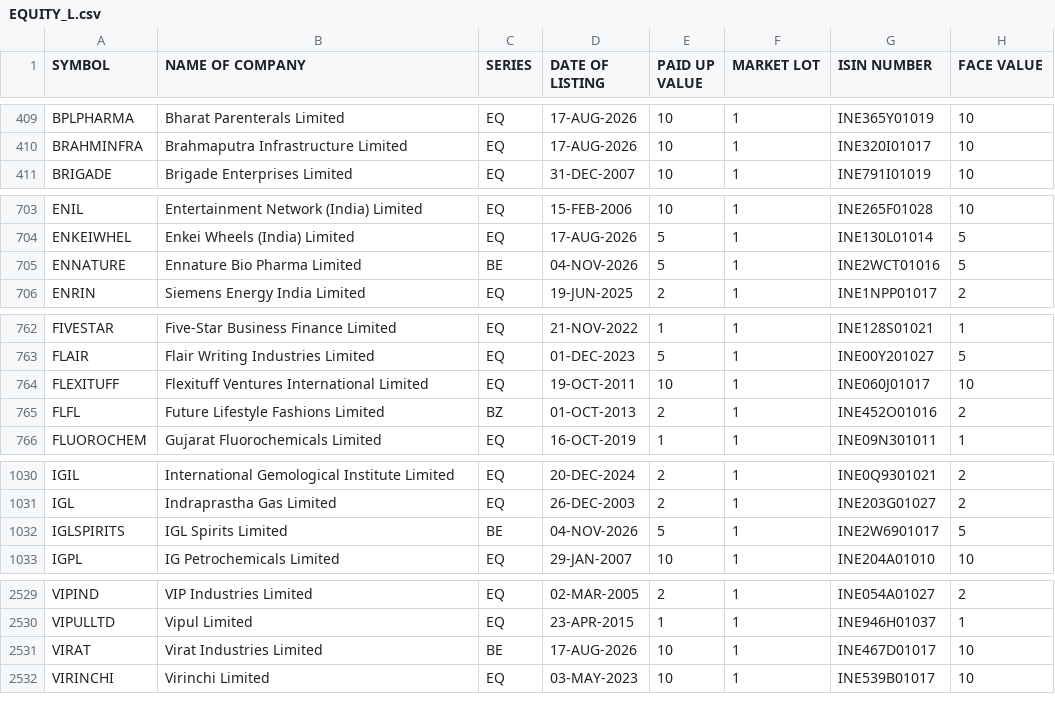
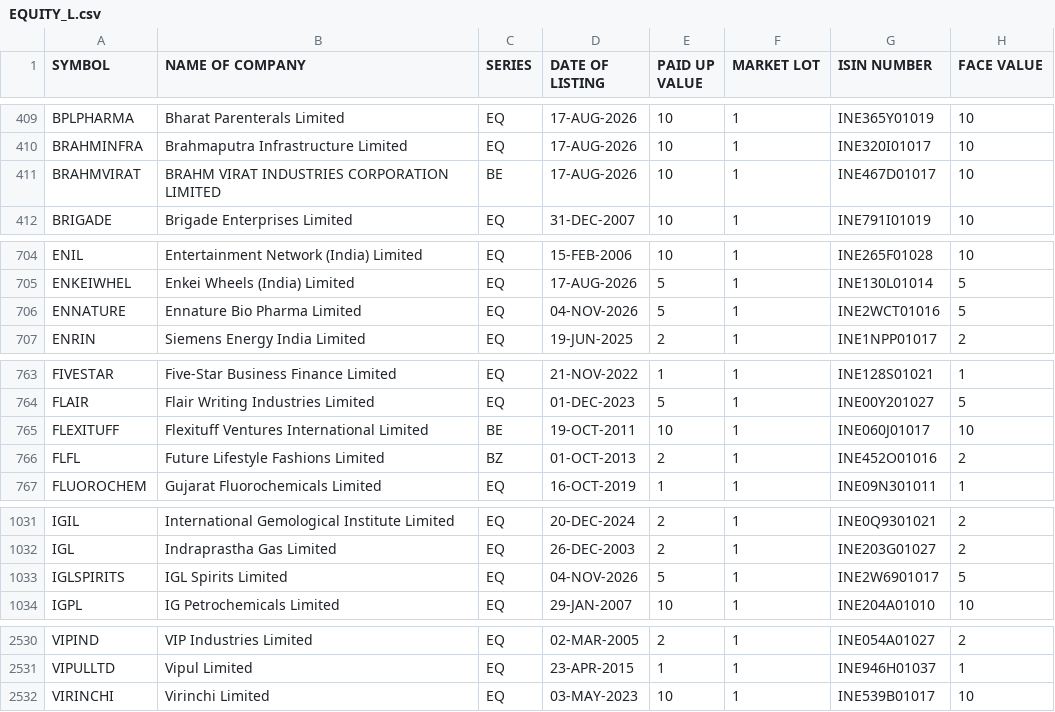
Before and after one commit to manoj-kholia/nse-scanner, a CSV file: EQUITY_L.csv, drawn as a sheet; only a part is shown, gaps mark what is left out.

```diff
--- a/EQUITY_L.csv
+++ b/EQUITY_L.csv
@@ -410,2 +410,3 @@ BPLPHARMA,Bharat Parenterals Limited,EQ,17-AUG-2026,10,1,INE365Y01019,10
 BRAHMINFRA,Brahmaputra Infrastructure Limited,EQ,17-AUG-2026,10,1,INE320I01017,10
+BRAHMVIRAT,BRAHM VIRAT INDUSTRIES CORPORATION LIMITED,BE,17-AUG-2026,10,1,INE467D01017,10
 BRIGADE,Brigade Enterprises Limited,EQ,31-DEC-2007,10,1,INE791I01019,10
@@ -704,3 +705,3 @@ ENIL,Entertainment Network (India) Limited,EQ,15-FEB-2006,10,1,INE265F01028,10
 ENKEIWHEL,Enkei Wheels (India) Limited,EQ,17-AUG-2026,5,1,INE130L01014,5
-ENNATURE,Ennature Bio Pharma Limited,BE,04-NOV-2026,5,1,INE2WCT01016,5
+ENNATURE,Ennature Bio Pharma Limited,EQ,04-NOV-2026,5,1,INE2WCT01016,5
 ENRIN,Siemens Energy India Limited,EQ,19-JUN-2025,2,1,INE1NPP01017,2
@@ -763,3 +764,3 @@ FIVESTAR,Five-Star Business Finance Limited,EQ,21-NOV-2022,1,1,INE128S01021,1
 FLAIR,Flair Writing Industries Limited,EQ,01-DEC-2023,5,1,INE00Y201027,5
-FLEXITUFF,Flexituff Ventures International Limited,EQ,19-OCT-2011,10,1,INE060J01017,10
+FLEXITUFF,Flexituff Ventures International Limited,BE,19-OCT-2011,10,1,INE060J01017,10
 FLFL,Future Lifestyle Fashions Limited,BZ,01-OCT-2013,2,1,INE452O01016,2
@@ -1031,3 +1032,3 @@ IGIL,International Gemological Institute Limited,EQ,20-DEC-2024,2,1,INE0Q9301021
 IGL,Indraprastha Gas Limited,EQ,26-DEC-2003,2,1,INE203G01027,2
-IGLSPIRITS,IGL Spirits Limited,BE,04-NOV-2026,5,1,INE2W6901017,5
+IGLSPIRITS,IGL Spirits Limited,EQ,04-NOV-2026,5,1,INE2W6901017,5
 IGPL,IG Petrochemicals Limited,EQ,29-JAN-2007,10,1,INE204A01010,10
@@ -2530,3 +2531,2 @@ VIPIND,VIP Industries Limited,EQ,02-MAR-2005,2,1,INE054A01027,2
 VIPULLTD,Vipul Limited,EQ,23-APR-2015,1,1,INE946H01037,1
-VIRAT,Virat Industries Limited,BE,17-AUG-2026,10,1,INE467D01017,10
 VIRINCHI,Virinchi Limited,EQ,03-MAY-2023,10,1,INE539B01017,10
```
Also changed, not shown: EQUITY_L_live.csv, cup_handle_signals.csv, 4 other files.
